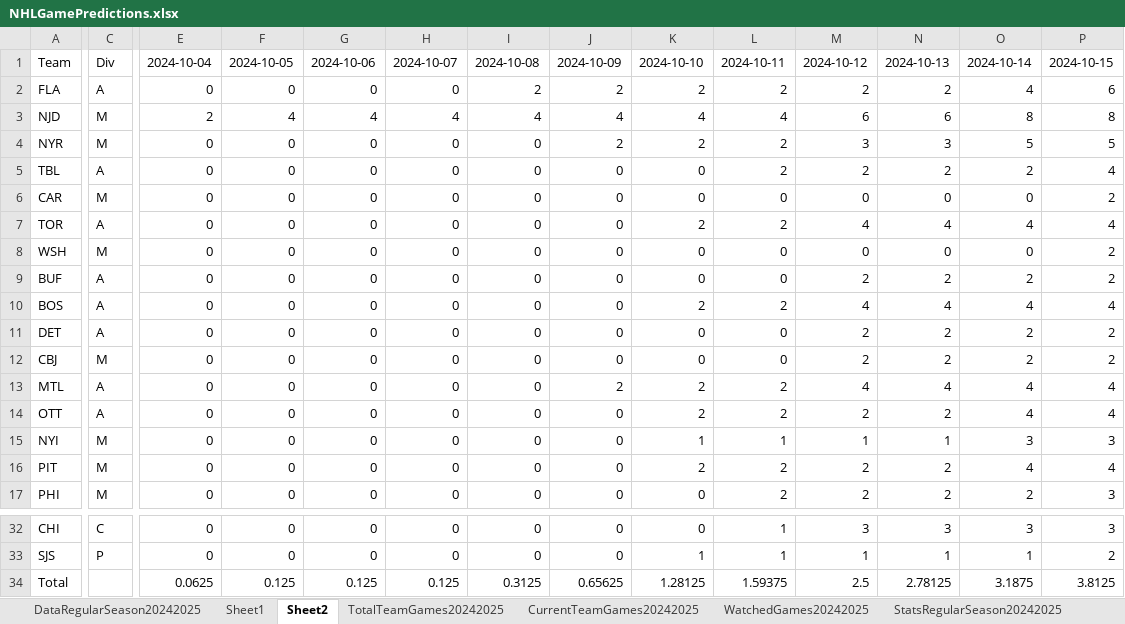
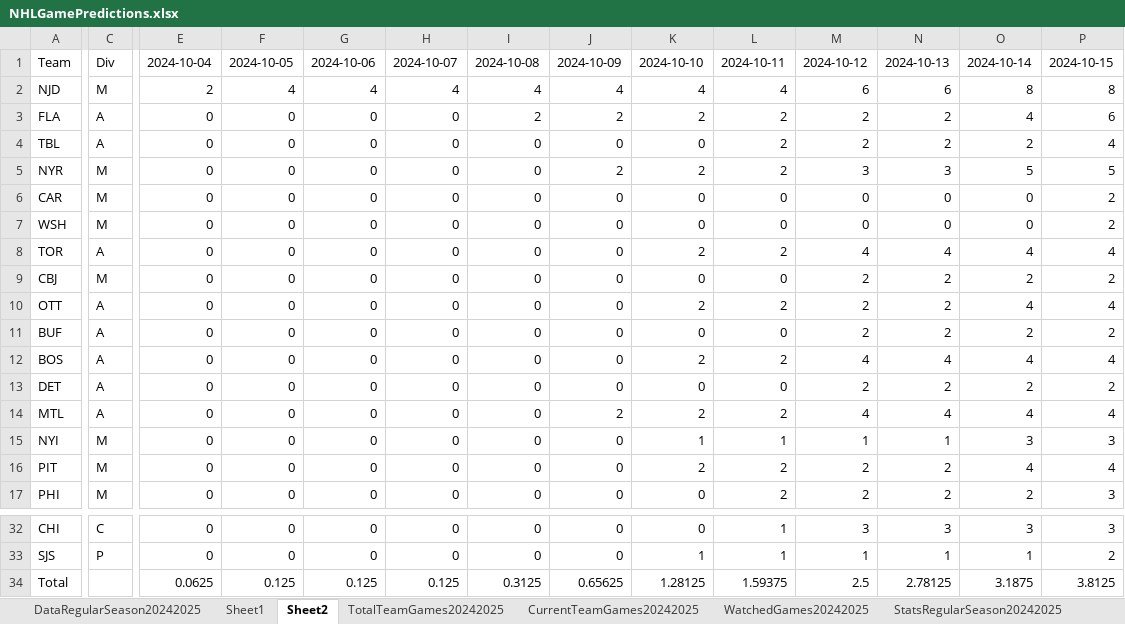
Before and after one commit to abriggs914/Coding_Practice, an Excel workbook: Python/Jerseys/NHLGamePredictions.xlsx, sheet Sheet2, drawn as a sheet; only a part is shown, gaps mark what is left out; values as stored, in another font and other column widths than the file's, no borders; conditional formats and table styles not drawn; removed rows and columns are numbered as before the commit, all else as after; rows hold the shown columns only; the diff covers the shown part only; the diff names each change by its address in the sheet, - before the commit and + after, or states it on an @@ line.

```diff
--- a/Python/Jerseys/NHLGamePredictions.xlsx (sheet Sheet2)
+++ b/Python/Jerseys/NHLGamePredictions.xlsx (sheet Sheet2)
+row 2: NJD | M | 2 | 4 | 4 | 4 | 4 | 4 | 4 | 4 | 6 | 6 | 8 | 8
-A4: NJD
+A4: TBL
-C4: M
+C4: A
-E4: 2
+E4: 0
-F4: 4
+F4: 0
-G4: 4
+G4: 0
-H4: 4
+H4: 0
-I4: 4
+I4: 0
-J4: 4
+J4: 0
-K4: 4
+K4: 0
-L4: 4
+L4: 2
-M4: 6
+M4: 2
-N4: 6
+N4: 2
-O4: 8
+O4: 2
-P4: 8
+P4: 4
-row 5: TBL | A | 0 | 0 | 0 | 0 | 0 | 0 | 0 | 2 | 2 | 2 | 2 | 4
@@ row 8 moved to row 7: WSH @@
+row 9: CBJ | M | 0 | 0 | 0 | 0 | 0 | 0 | 0 | 0 | 2 | 2 | 2 | 2
@@ row 14 moved to row 10: OTT @@
-row 12: CBJ | M | 0 | 0 | 0 | 0 | 0 | 0 | 0 | 0 | 2 | 2 | 2 | 2
```
Also changed, not shown: 1 added row, 1 removed row, 1 moved row and 384 edited cells elsewhere in this sheet, sheet Sheet1, sheet StatsRegularSeason20242025, sheet DataRegularSeason20242025, sheet CurrentTeamGames20242025, sheet WatchedGames20242025, formulas that keep their value, charts or pictures, 1 other file.
